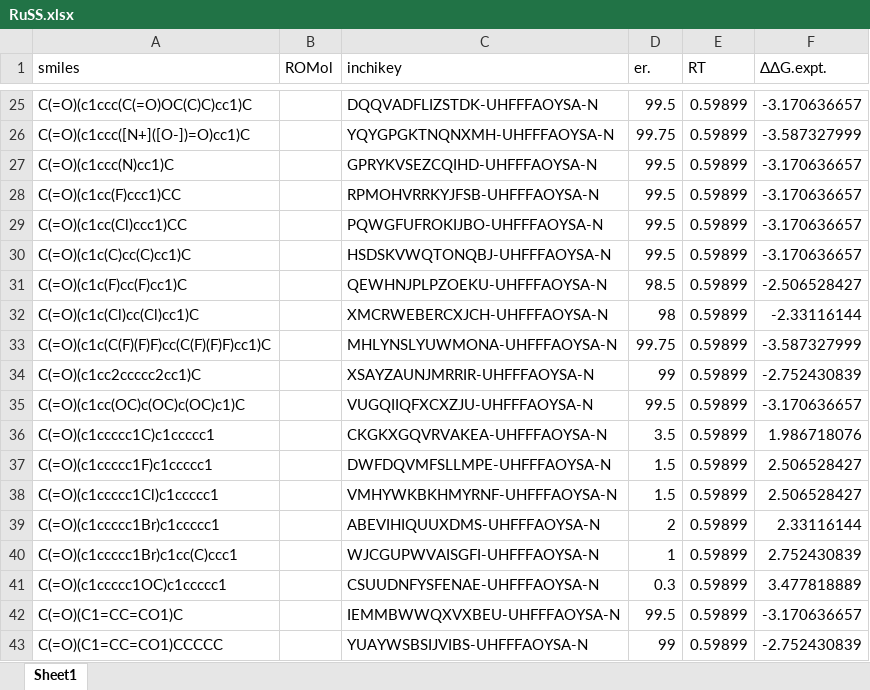
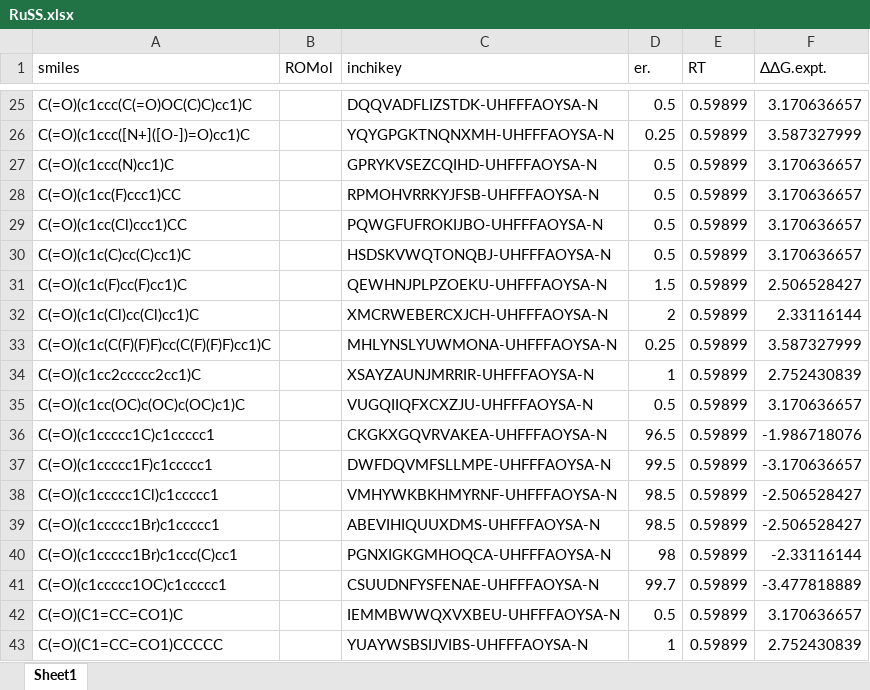
Before and after one commit to poclab-web/eCoMFA, an Excel workbook: arranged_dataset/RuSS.xlsx, sheet Sheet1, drawn as a sheet; only a part is shown, gaps mark what is left out; values as stored, in another font and other column widths than the file's, no borders; charts and pictures not drawn; removed rows and columns are numbered as before the commit, all else as after; the diff covers the shown part only; the diff names each change by its address in the sheet, - before the commit and + after, or states it on an @@ line.

Commit message:
dataset修正

```diff
--- a/arranged_dataset/RuSS.xlsx (sheet Sheet1)
+++ b/arranged_dataset/RuSS.xlsx (sheet Sheet1)
-D25 (er.): 99.5
+D25 (er.): 0.5
-F25 (ΔΔG.expt.): -3.170636657
+F25 (ΔΔG.expt.): 3.170636657
-D26 (er.): 99.75
+D26 (er.): 0.25
-F26 (ΔΔG.expt.): -3.587327999
+F26 (ΔΔG.expt.): 3.587327999
-D27:D30 (er.): 99.5
+D27:D30 (er.): 0.5
-F27:F30 (ΔΔG.expt.): -3.170636657
+F27:F30 (ΔΔG.expt.): 3.170636657
-D31 (er.): 98.5
+D31 (er.): 1.5
-F31 (ΔΔG.expt.): -2.506528427
+F31 (ΔΔG.expt.): 2.506528427
-D32 (er.): 98
+D32 (er.): 2
-F32 (ΔΔG.expt.): -2.33116144
+F32 (ΔΔG.expt.): 2.33116144
-D33 (er.): 99.75
+D33 (er.): 0.25
-F33 (ΔΔG.expt.): -3.587327999
+F33 (ΔΔG.expt.): 3.587327999
-D34 (er.): 99
+D34 (er.): 1
-F34 (ΔΔG.expt.): -2.752430839
+F34 (ΔΔG.expt.): 2.752430839
-D35 (er.): 99.5
+D35 (er.): 0.5
-F35 (ΔΔG.expt.): -3.170636657
+F35 (ΔΔG.expt.): 3.170636657
-D36 (er.): 3.5
+D36 (er.): 96.5
-F36 (ΔΔG.expt.): 1.986718076
+F36 (ΔΔG.expt.): -1.986718076
-D37 (er.): 1.5
+D37 (er.): 99.5
-F37 (ΔΔG.expt.): 2.506528427
+F37 (ΔΔG.expt.): -3.170636657
-D38 (er.): 1.5
+D38 (er.): 98.5
-F38 (ΔΔG.expt.): 2.506528427
+F38 (ΔΔG.expt.): -2.506528427
-D39 (er.): 2
+D39 (er.): 98.5
-F39 (ΔΔG.expt.): 2.33116144
+F39 (ΔΔG.expt.): -2.506528427
-row 40: C(=O)(c1ccccc1Br)c1cc(C)ccc1 |  | WJCGUPWVAISGFI-UHFFFAOYSA-N | 1 | 0.59899 | 2.752430839
+row 40: C(=O)(c1ccccc1Br)c1ccc(C)cc1 |  | PGNXIGKGMHOQCA-UHFFFAOYSA-N | 98 | 0.59899 | -2.33116144
-D41 (er.): 0.3
+D41 (er.): 99.7
-F41 (ΔΔG.expt.): 3.477818889
+F41 (ΔΔG.expt.): -3.477818889
-D42 (er.): 99.5
+D42 (er.): 0.5
-F42 (ΔΔG.expt.): -3.170636657
+F42 (ΔΔG.expt.): 3.170636657
-D43 (er.): 99
+D43 (er.): 1
-F43 (ΔΔG.expt.): -2.752430839
+F43 (ΔΔG.expt.): 2.752430839
```
Also changed, not shown: 9 added rows, 5 removed rows and 129 edited cells elsewhere in this sheet, charts or pictures, 11 other files.
